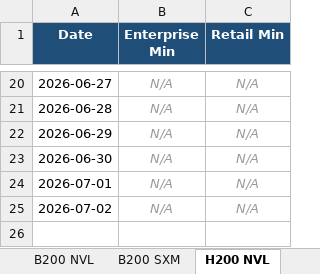
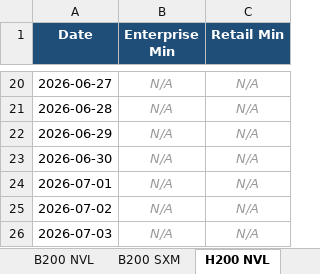
Before and after one commit to ethan2geng/Daily-GPU, an Excel workbook: output/GPU_Price_Trends.xlsx, sheet H200 NVL, drawn as a sheet; only a part is shown, gaps mark what is left out; values as stored, in another font and other column widths than the file's, no borders; charts and pictures not drawn; the diff names each change by its address in the sheet, - before the commit and + after, or states it on an @@ line.

```diff
--- a/output/GPU_Price_Trends.xlsx (sheet H200 NVL)
+++ b/output/GPU_Price_Trends.xlsx (sheet H200 NVL)
+row 26: 2026-07-03 | N/A | N/A
```
Also changed, not shown: sheet H200 SXM, sheet H100 SXM5, sheet L40S, sheet B200 SXM, sheet H100 NVL, sheet Instinct MI300X, 5 more sheets, charts or pictures, 3 other files.
